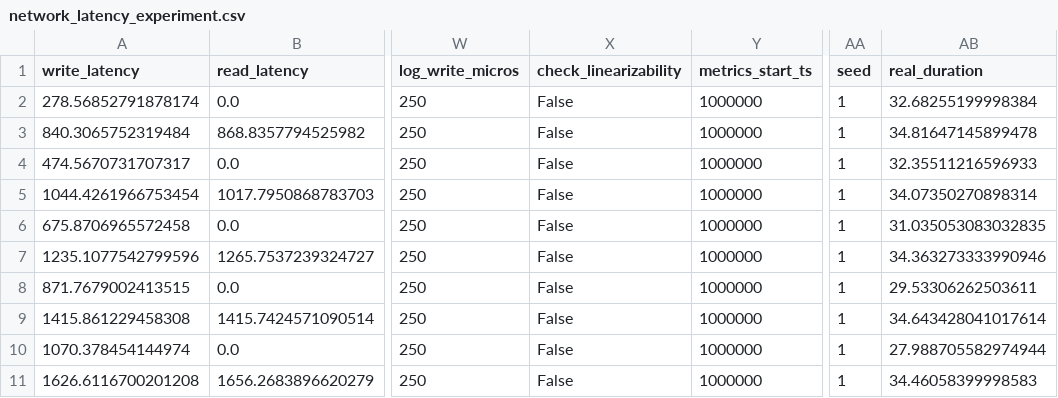
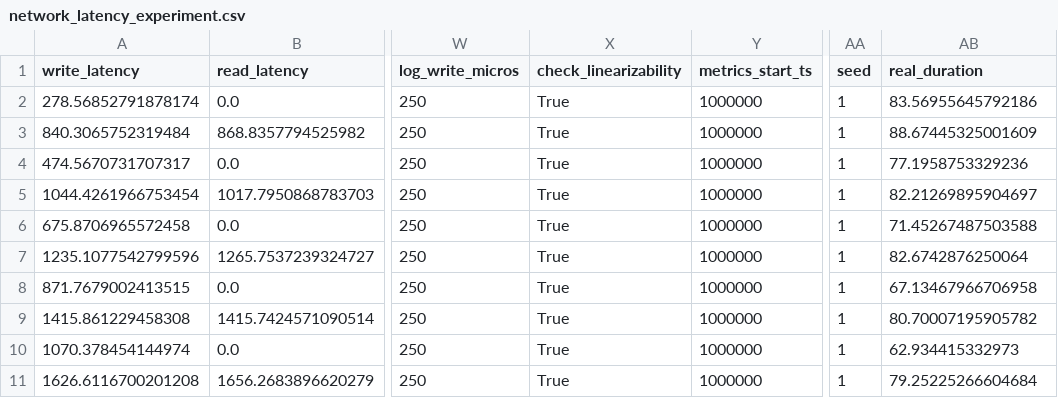
Before and after one commit to muratdem/RaftLeaderLeases, a CSV file: Python/metrics/network_latency_experiment.csv, drawn as a sheet; only a part is shown, gaps mark what is left out; the diff names each change by its address in the sheet, - before the commit and + after, or states it on an @@ line.

Commit message:
fast Python linearizability checker
Just sorting by (execution_ts, start_ts) is far more important and maintainable than a C extension

```diff
--- a/Python/metrics/network_latency_experiment.csv
+++ b/Python/metrics/network_latency_experiment.csv
-X2:X11 (check_linearizability): False
+X2:X11 (check_linearizability): True
-AB2 (real_duration): 32.68255199998384
+AB2 (real_duration): 83.56955645792186
-AB3 (real_duration): 34.81647145899478
+AB3 (real_duration): 88.67445325001609
-AB4 (real_duration): 32.35511216596933
+AB4 (real_duration): 77.1958753329236
-AB5 (real_duration): 34.07350270898314
+AB5 (real_duration): 82.21269895904697
-AB6 (real_duration): 31.035053083032835
+AB6 (real_duration): 71.45267487503588
-AB7 (real_duration): 34.363273333990946
+AB7 (real_duration): 82.6742876250064
-AB8 (real_duration): 29.53306262503611
+AB8 (real_duration): 67.13467966706958
-AB9 (real_duration): 34.643428041017614
+AB9 (real_duration): 80.70007195905782
-AB10 (real_duration): 27.988705582974944
+AB10 (real_duration): 62.934415332973
-AB11 (real_duration): 34.46058399998583
+AB11 (real_duration): 79.25225266604684
```
Also changed, not shown: 10 other files.
